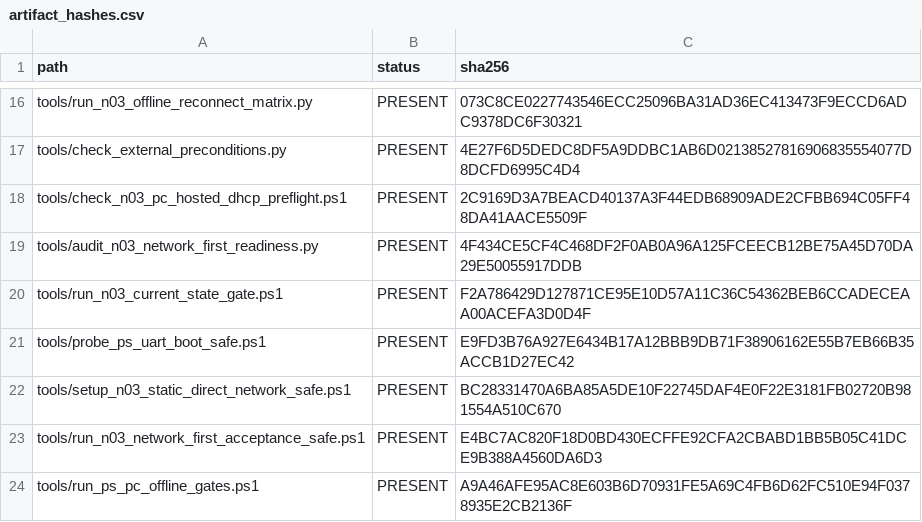
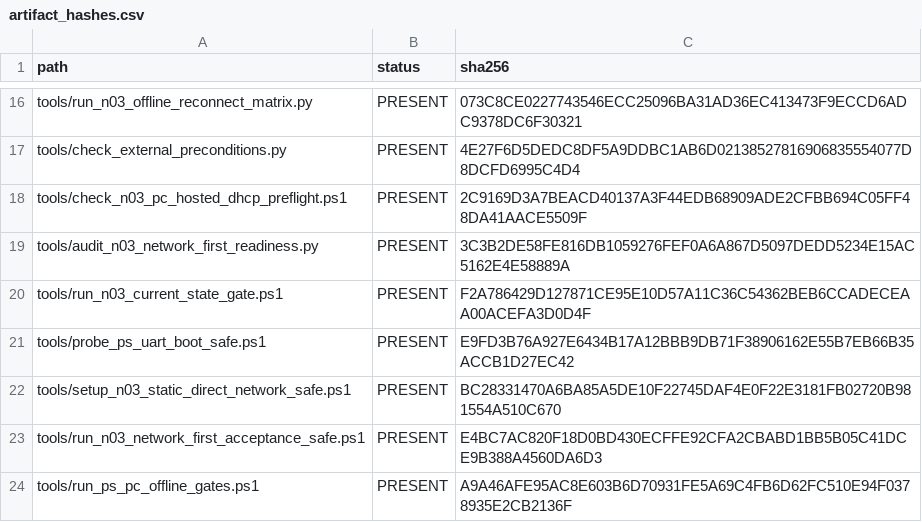
Before and after one commit to QingCai-DCF/RF_COMM, a CSV file: evidence/n03_network_first/artifact_hashes.csv, drawn as a sheet; only a part is shown, gaps mark what is left out.

```diff
--- a/evidence/n03_network_first/artifact_hashes.csv
+++ b/evidence/n03_network_first/artifact_hashes.csv
@@ -18,3 +18,3 @@ tools/check_external_preconditions.py,PRESENT,4E27F6D5DEDC8DF5A9DDBC1AB6D0213852
 tools/check_n03_pc_hosted_dhcp_preflight.ps1,PRESENT,2C9169D3A7BEACD40137A3F44EDB68909ADE2CFBB694C05FF48DA41AACE5509F
-tools/audit_n03_network_first_readiness.py,PRESENT,4F434CE5CF4C468DF2F0AB0A96A125FCEECB12BE75A45D70DA29E50055917DDB
+tools/audit_n03_network_first_readiness.py,PRESENT,3C3B2DE58FE816DB1059276FEF0A6A867D5097DEDD5234E15AC5162E4E58889A
 tools/run_n03_current_state_gate.ps1,PRESENT,F2A786429D127871CE95E10D57A11C36C54362BEB6CCADECEAA00ACEFA3D0D4F
```
Also changed, not shown: 16 other files.
